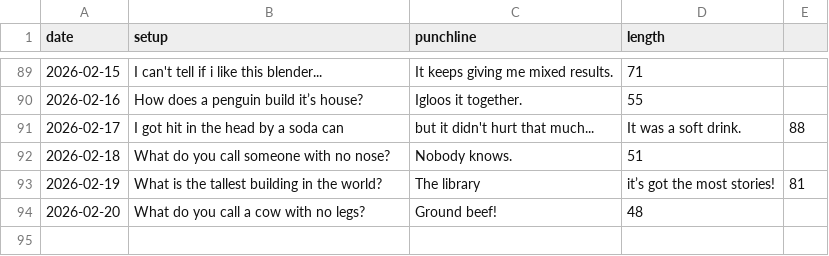
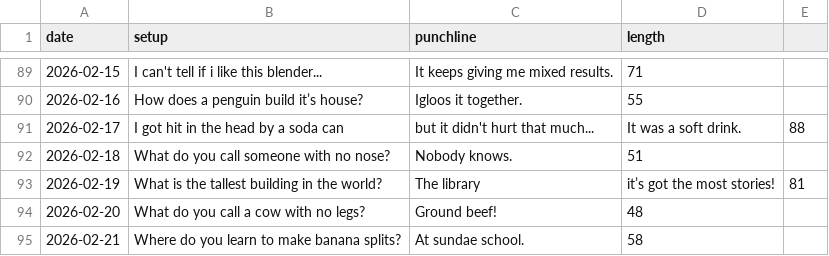
Before and after one commit to onFilm/onFilm, a CSV file: jokes/stats.csv, drawn as a sheet; only a part is shown, gaps mark what is left out.

```diff
--- a/jokes/stats.csv
+++ b/jokes/stats.csv
@@ -94 +94,2 @@ date,setup,punchline,length
 2026-02-20,What do you call a cow with no legs?,Ground beef!,48
+2026-02-21,Where do you learn to make banana splits?,At sundae school.,58
```
Also changed, not shown: 2 other files.
